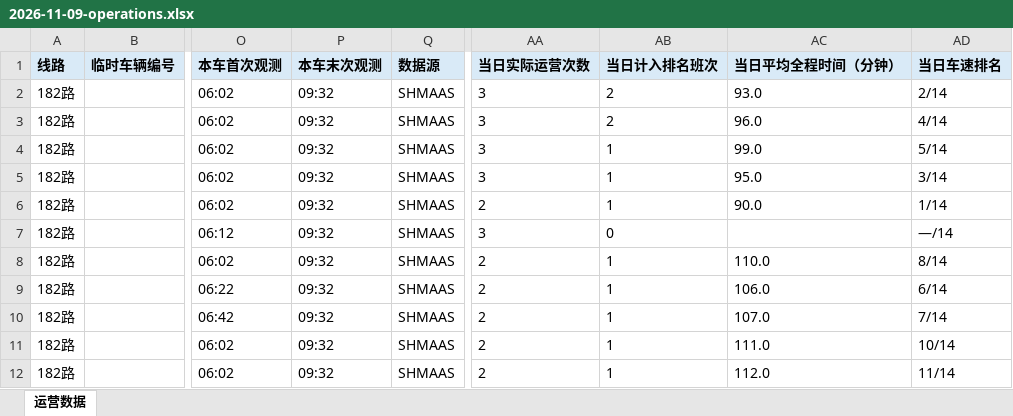
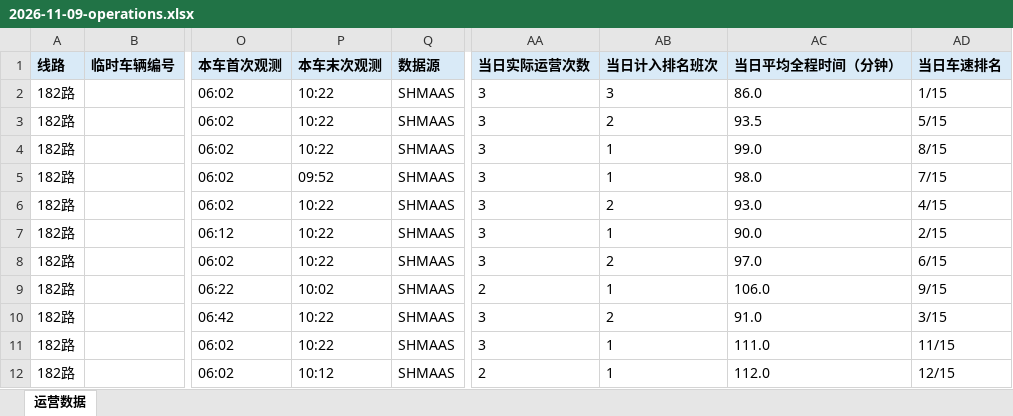
Before and after one commit to lilyQ-stack/shanghai-bus-operations, an Excel workbook: data/export/2026-11-09-operations.xlsx, sheet 运营数据, drawn as a sheet; only a part is shown, gaps mark what is left out; values as stored, in another font and other column widths than the file's, no borders; the diff covers the shown part only; the diff names each change by its address in the sheet, - before the commit and + after, or states it on an @@ line.

```diff
--- a/data/export/2026-11-09-operations.xlsx (sheet 运营数据)
+++ b/data/export/2026-11-09-operations.xlsx (sheet 运营数据)
-P2:P4 (本车末次观测): 09:32
+P2:P4 (本车末次观测): 10:22
-AB2 (当日计入排名班次): 2
+AB2 (当日计入排名班次): 3
-AC2 (当日平均全程时间（分钟）): 93.0
+AC2 (当日平均全程时间（分钟）): 86.0
-AD2 (当日车速排名): 2/14
+AD2 (当日车速排名): 1/15
-AC3 (当日平均全程时间（分钟）): 96.0
+AC3 (当日平均全程时间（分钟）): 93.5
-AD3 (当日车速排名): 4/14
+AD3 (当日车速排名): 5/15
-AD4 (当日车速排名): 5/14
+AD4 (当日车速排名): 8/15
-P5 (本车末次观测): 09:32
+P5 (本车末次观测): 09:52
-AC5 (当日平均全程时间（分钟）): 95.0
+AC5 (当日平均全程时间（分钟）): 98.0
-AD5 (当日车速排名): 3/14
+AD5 (当日车速排名): 7/15
-P6:P8 (本车末次观测): 09:32
+P6:P8 (本车末次观测): 10:22
-AA6 (当日实际运营次数): 2
+AA6 (当日实际运营次数): 3
-AB6 (当日计入排名班次): 1
+AB6 (当日计入排名班次): 2
-AC6 (当日平均全程时间（分钟）): 90.0
+AC6 (当日平均全程时间（分钟）): 93.0
-AD6 (当日车速排名): 1/14
+AD6 (当日车速排名): 4/15
-AB7 (当日计入排名班次): 0
+AB7 (当日计入排名班次): 1
-AC7 (当日平均全程时间（分钟）): (empty)
+AC7 (当日平均全程时间（分钟）): 90.0
-AD7 (当日车速排名): —/14
+AD7 (当日车速排名): 2/15
-AA8 (当日实际运营次数): 2
+AA8 (当日实际运营次数): 3
-AB8 (当日计入排名班次): 1
+AB8 (当日计入排名班次): 2
-AC8 (当日平均全程时间（分钟）): 110.0
+AC8 (当日平均全程时间（分钟）): 97.0
-AD8 (当日车速排名): 8/14
+AD8 (当日车速排名): 6/15
-P9 (本车末次观测): 09:32
+P9 (本车末次观测): 10:02
-AD9 (当日车速排名): 6/14
+AD9 (当日车速排名): 9/15
-P10:P11 (本车末次观测): 09:32
+P10:P11 (本车末次观测): 10:22
-AA10:AA11 (当日实际运营次数): 2
+AA10:AA11 (当日实际运营次数): 3
-AB10 (当日计入排名班次): 1
+AB10 (当日计入排名班次): 2
-AC10 (当日平均全程时间（分钟）): 107.0
+AC10 (当日平均全程时间（分钟）): 91.0
-AD10 (当日车速排名): 7/14
+AD10 (当日车速排名): 3/15
-AD11 (当日车速排名): 10/14
+AD11 (当日车速排名): 11/15
-P12 (本车末次观测): 09:32
+P12 (本车末次观测): 10:12
-AD12 (当日车速排名): 11/14
+AD12 (当日车速排名): 12/15
```
Also changed, not shown: 21 added rows and 430 edited cells elsewhere in this sheet, data/export/2026-11-09-182路.xlsx, data/export/2026-11-09-浦东35路.xlsx, 7 other files.
